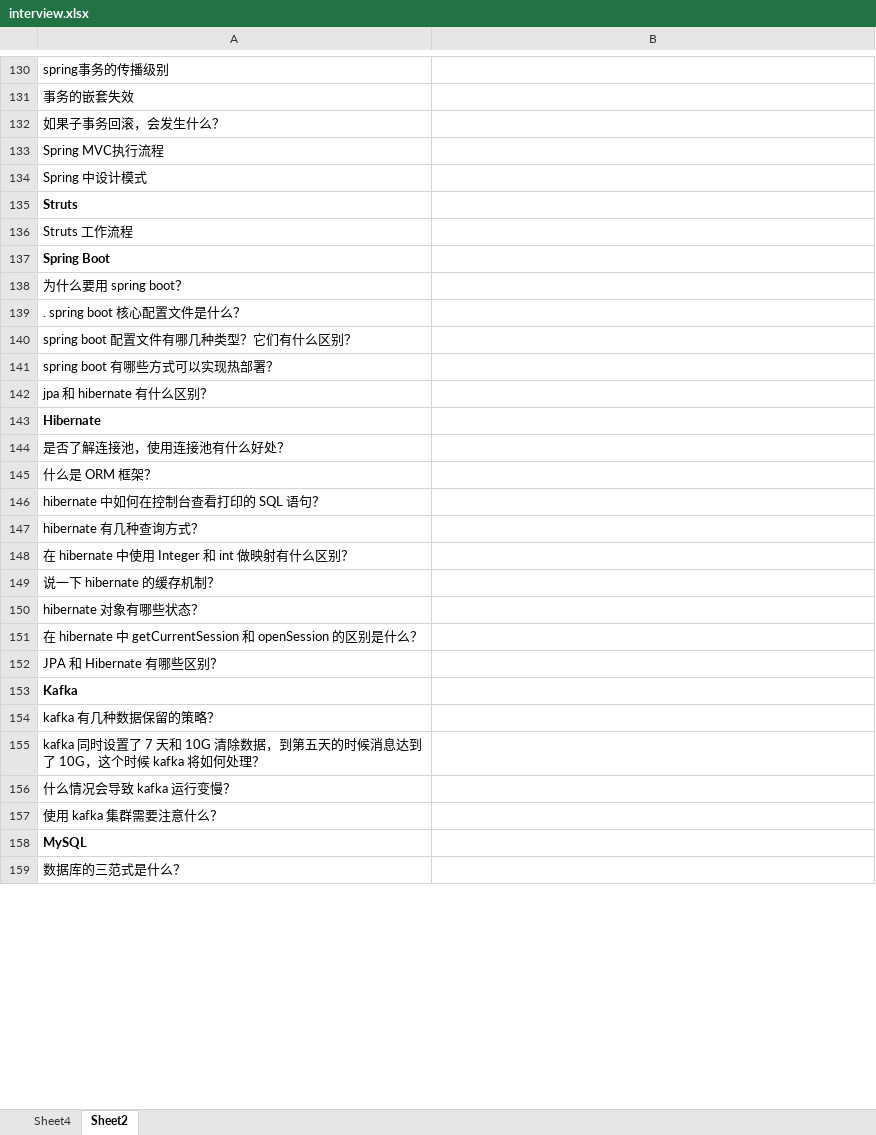
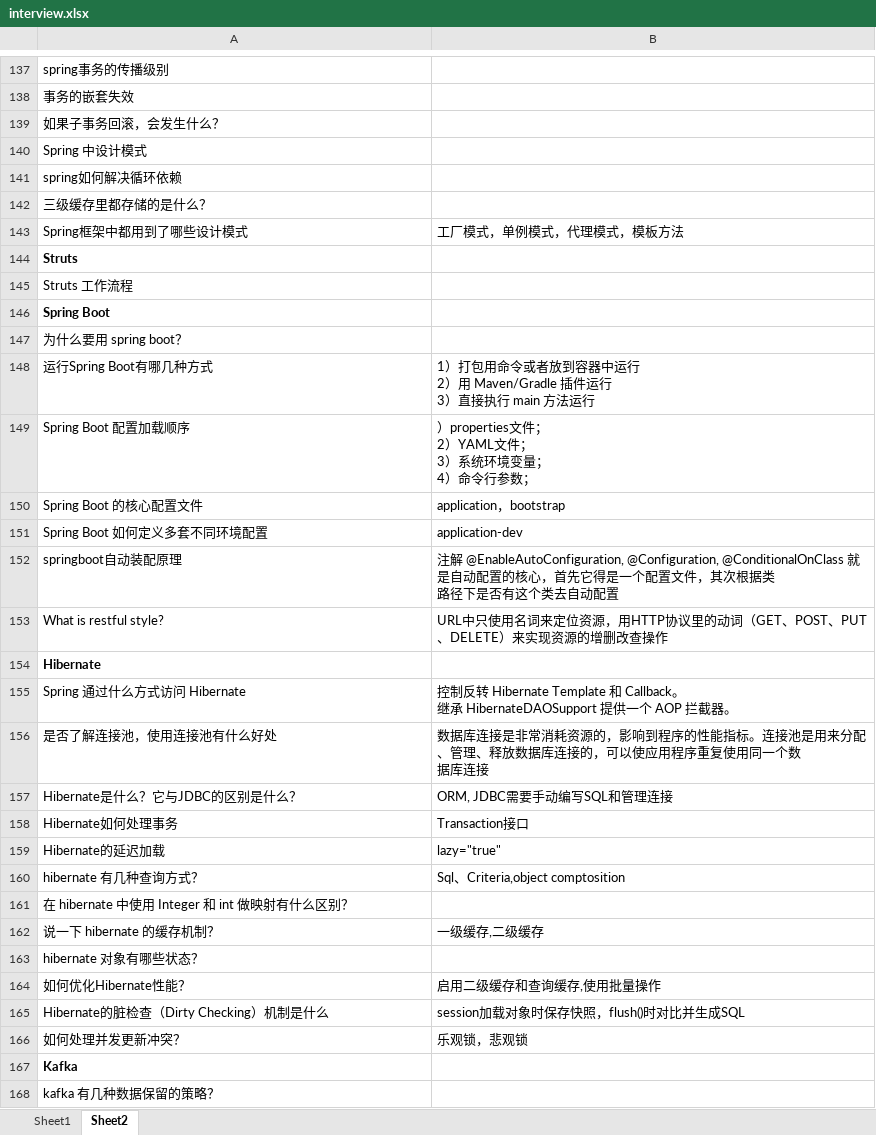
Before and after one commit to butterfvivi/spring-learning, an Excel workbook: java-design-mode/interview.xlsx, sheet Sheet2, drawn as a sheet; only a part is shown, gaps mark what is left out; the shorter side is filled out with more unchanged rows; values as stored, in another font and other column widths than the file's, no borders; removed rows and columns are numbered as before the commit, all else as after; ↵ is a line break in a cell; the diff covers the shown part only; the diff names each change by its address in the sheet, - before the commit and + after, or states it on an @@ line.

```diff
--- a/java-design-mode/interview.xlsx (sheet Sheet2)
+++ b/java-design-mode/interview.xlsx (sheet Sheet2)
-sheet tab: Sheet4
+sheet tab: Sheet1
-row 133: Spring MVC执行流程
+row 141: spring如何解决循环依赖
+row 142: 三级缓存里都存储的是什么？
+row 143: Spring框架中都用到了哪些设计模式 | 工厂模式，单例模式，代理模式，模板方法
-row 139: . spring boot 核心配置文件是什么？
-row 140: spring boot 配置文件有哪几种类型？它们有什么区别？
-row 141: spring boot 有哪些方式可以实现热部署？
-row 142: jpa 和 hibernate 有什么区别？
+row 148: 运行Spring Boot有哪几种方式 | 1）打包用命令或者放到容器中运行 ↵ 2）用 Maven/Gradle 插件运行 ↵ 3）直接执行 main 方法运行
+row 149: Spring Boot 配置加载顺序 | ）properties文件； ↵ 2）YAML文件； ↵ 3）系统环境变量； ↵ 4）命令行参数；
+row 150: Spring Boot 的核心配置文件 | application，bootstrap
+row 151: Spring Boot 如何定义多套不同环境配置 | application-dev
+row 152: springboot自动装配原理 | 注解 @EnableAutoConfiguration, @Configuration, @ConditionalOnClass 就是自动配置的核心，首先它得是一个配置文件，其次根据类 ↵ 路径下是否有这个类去自动配置
+row 153: What is restful style? | URL中只使用名词来定位资源，用HTTP协议里的动词（GET、POST、PUT、DELETE）来实现资源的增删改查操作
-row 144: 是否了解连接池，使用连接池有什么好处？
-row 145: 什么是 ORM 框架？
-row 146: hibernate 中如何在控制台查看打印的 SQL 语句？
+row 155: Spring 通过什么方式访问 Hibernate | 控制反转 Hibernate Template 和 Callback。 ↵ 继承 HibernateDAOSupport 提供一个 AOP 拦截器。
+row 156: 是否了解连接池，使用连接池有什么好处 | 数据库连接是非常消耗资源的，影响到程序的性能指标。连接池是用来分配、管理、释放数据库连接的，可以使应用程序重复使用同一个数 ↵ 据库连接
+row 157: Hibernate是什么？它与JDBC的区别是什么？ | ORM, JDBC需要手动编写SQL和管理连接
+row 158: Hibernate如何处理事务 | Transaction接口
+row 159: Hibernate的延迟加载 | lazy="true"
-B160: (empty)
+B160: Sql、Criteria,object comptosition
-B162: (empty)
+B162: 一级缓存,二级缓存
-row 151: 在 hibernate 中 getCurrentSession 和 openSession 的区别是什么？
-row 152: JPA 和 Hibernate 有哪些区别？
+row 164: 如何优化Hibernate性能？ | 启用二级缓存和查询缓存,使用批量操作
+row 165: Hibernate的脏检查（Dirty Checking）机制是什么 | session加载对象时保存快照，flush()时对比并生成SQL
+row 166: 如何处理并发更新冲突？ | 乐观锁，悲观锁
```
Also changed, not shown: 38 added rows, 30 removed rows and 35 edited cells elsewhere in this sheet.
